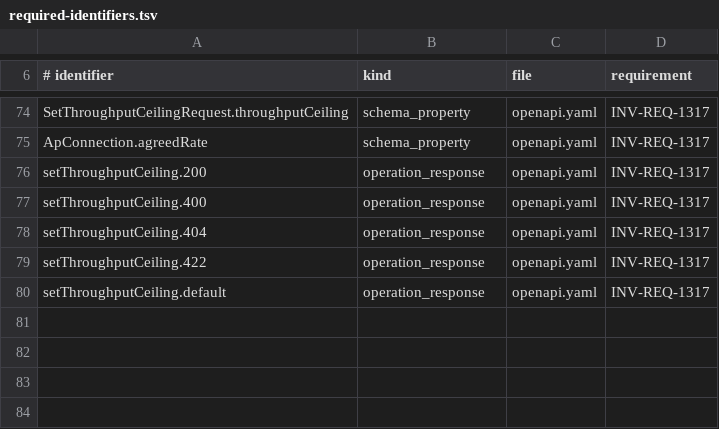
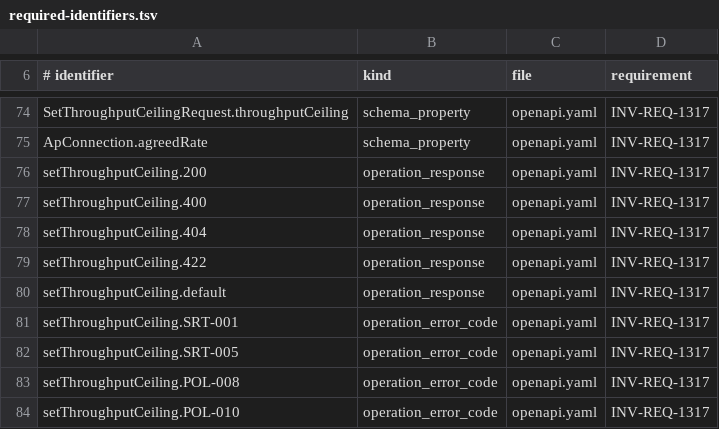
Before and after one commit to dynokore/DynoGST, a TSV file: platform-contracts/transport/required-identifiers.tsv, drawn as a sheet; only a part is shown, gaps mark what is left out; the diff names each change by its address in the sheet, - before the commit and + after, or states it on an @@ line.

```diff
--- a/platform-contracts/transport/required-identifiers.tsv
+++ b/platform-contracts/transport/required-identifiers.tsv
+row 81: setThroughputCeiling.SRT-001 | operation_error_code | openapi.yaml | INV-REQ-1317
+row 82: setThroughputCeiling.SRT-005 | operation_error_code | openapi.yaml | INV-REQ-1317
+row 83: setThroughputCeiling.POL-008 | operation_error_code | openapi.yaml | INV-REQ-1317
+row 84: setThroughputCeiling.POL-010 | operation_error_code | openapi.yaml | INV-REQ-1317
```
